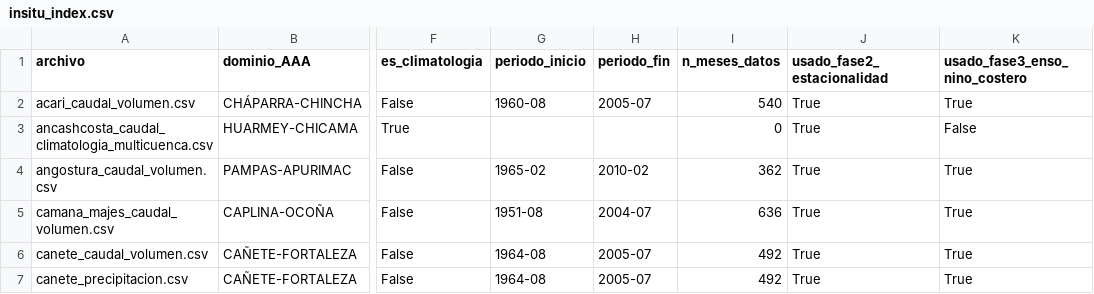
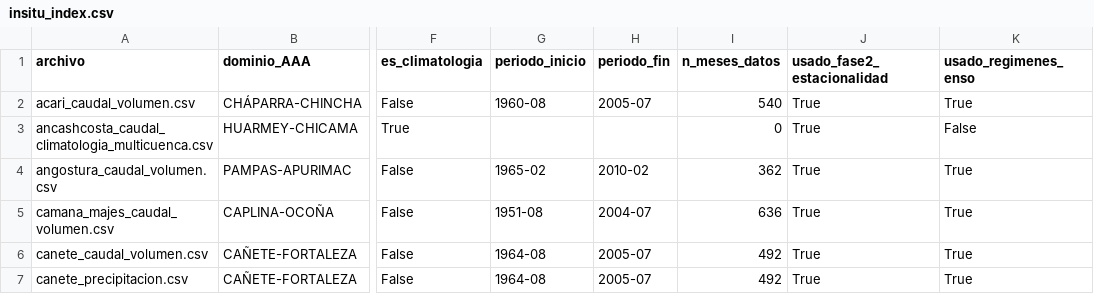
Before and after one commit to jnolorbe/hydrology-peru, a CSV file: data/insitu/insitu_index.csv, drawn as a sheet; only a part is shown, gaps mark what is left out; the diff names each change by its address in the sheet, - before the commit and + after, or states it on an @@ line.

```diff
--- a/data/insitu/insitu_index.csv
+++ b/data/insitu/insitu_index.csv
-K1: usado_fase3_enso_nino_costero
+K1: usado_regimenes_enso
```
Also changed, not shown: 7 other files.
